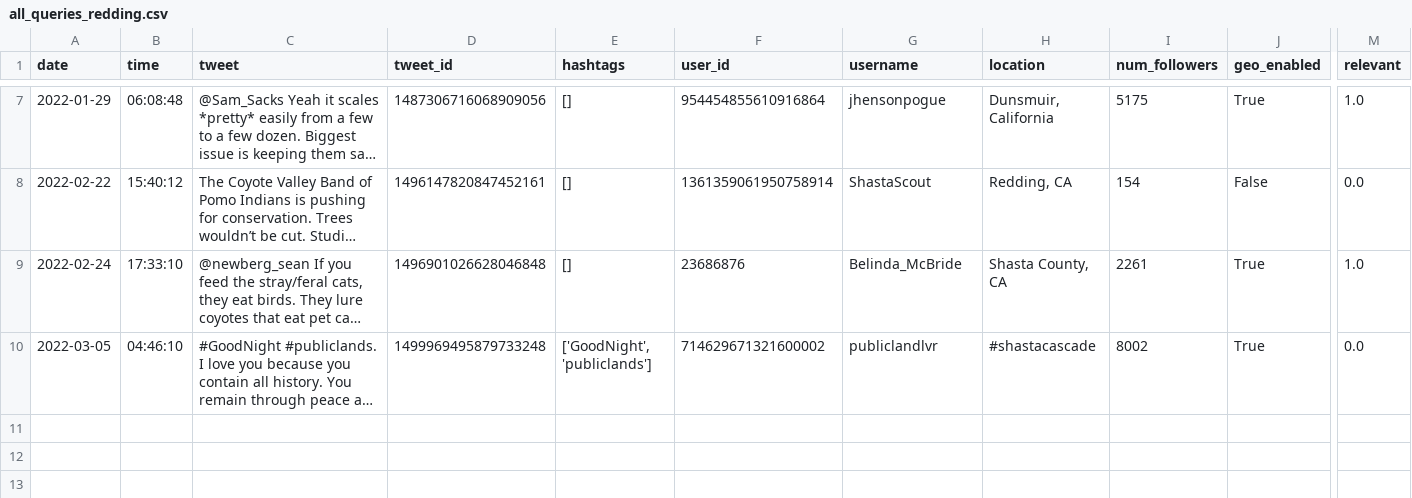
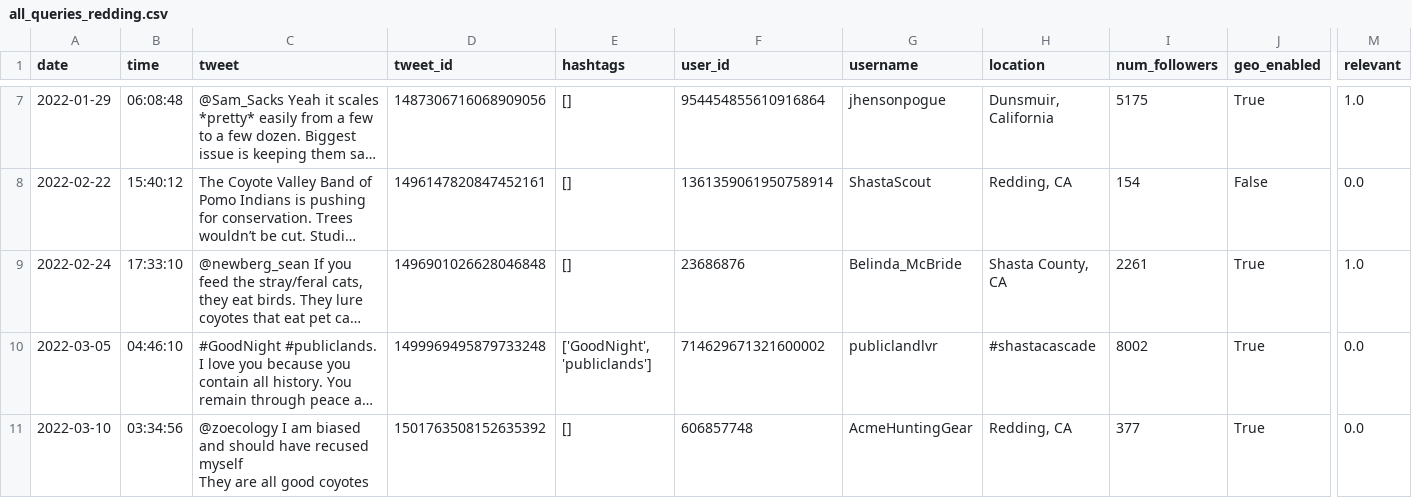
Before and after one commit to Isaac1o/CDFW, a CSV file: twitter/coyotes/data/redding/all_queries_redding.csv, drawn as a sheet; only a part is shown, gaps mark what is left out; long unchanged cells end in …; rows hold the shown columns only; ↵ is a line break in a cell; the diff names each change by its address in the sheet, - before the commit and + after, or states it on an @@ line.

Commit message:
edits and new data

```diff
--- a/twitter/coyotes/data/redding/all_queries_redding.csv
+++ b/twitter/coyotes/data/redding/all_queries_redding.csv
+row 11: 2022-03-10 | 03:34:56 | @zoecology I am biased and should have recused myself ↵ They are all good coyotes | 1501763508152635392 | [] | 606857748 | AcmeHuntingGear | Redding, CA | 377 | True | 0.0
```
Also changed, not shown: 8 other files.
